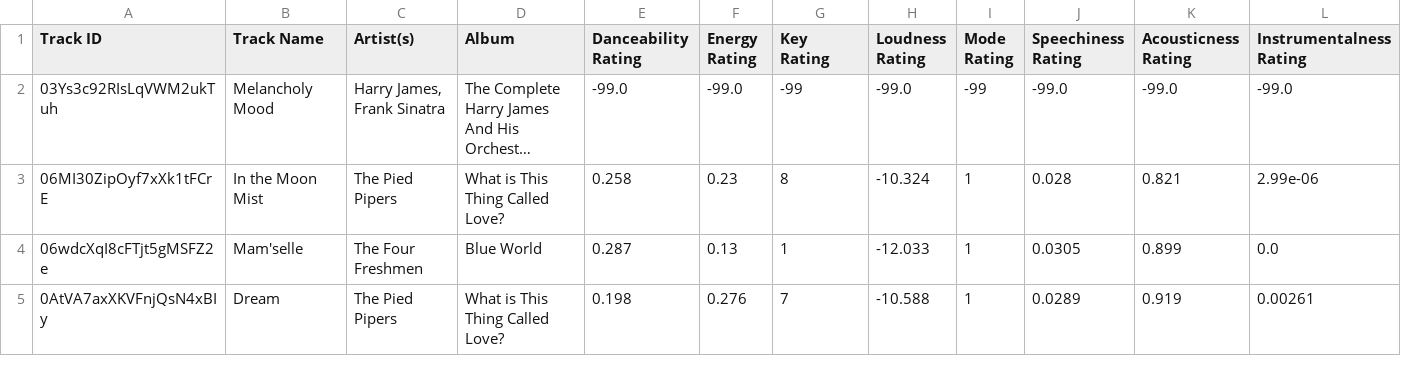
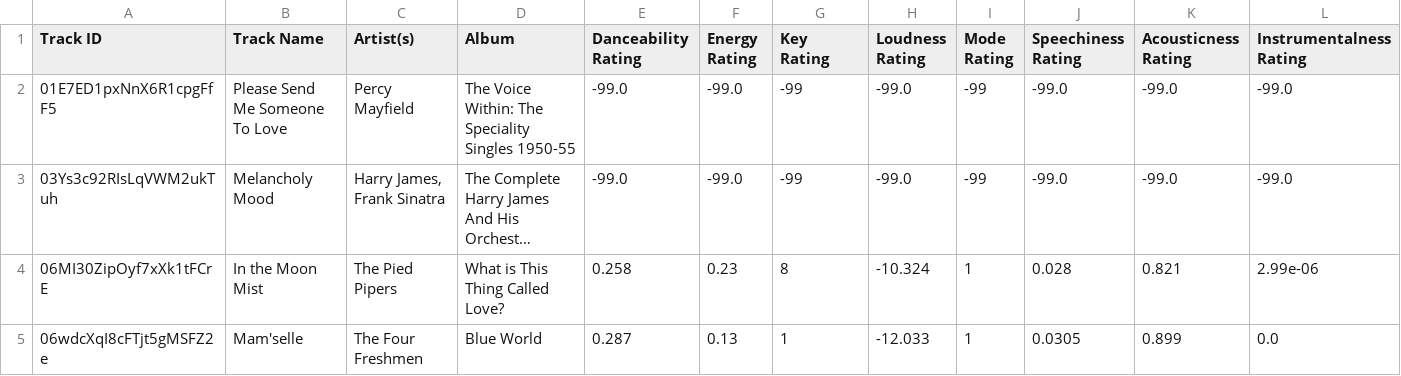
Before and after one commit to seamusmcn/seamusmcn.github.io, a CSV file: S_playlists/Blue wop .csv, drawn as a sheet; only a part is shown; the shorter side is filled out with more unchanged rows; long unchanged cells end in …; rows hold the shown columns only; the diff names each change by its address in the sheet, - before the commit and + after, or states it on an @@ line.

```diff
--- a/S_playlists/Blue wop .csv
+++ b/S_playlists/Blue wop .csv
+row 2: 01E7ED1pxNnX6R1cpgFfF5 | Please Send Me Someone To Love | Percy Mayfield | The Voice Within: The Speciality Singles 1950-55 | -99.0 | -99.0 | -99 | -99.0 | -99 | -99.0 | -99.0 | -99.0
```
Also changed, not shown: S_playlists/Bop.csv, S_playlists/Giddeyup.csv, 4 other files.
